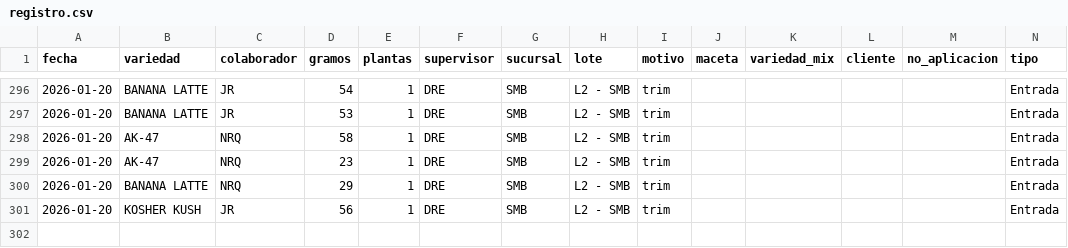
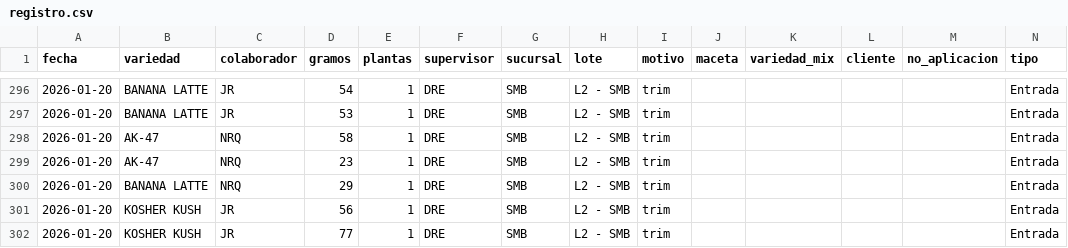
Before and after one commit to ALi3naTEd0/entradas_salidas, a CSV file: registro.csv, drawn as a sheet; only a part is shown, gaps mark what is left out.

Commit message:
Actualización registro 2026-01-21 12:45

```diff
--- a/registro.csv
+++ b/registro.csv
@@ -301 +301,2 @@ fecha,variedad,colaborador,gramos,plantas,supervisor,sucursal,lote,motivo,maceta
 2026-01-20,KOSHER KUSH,JR,56,1,DRE,SMB,L2 - SMB,trim,,,,,Entrada
+2026-01-20,KOSHER KUSH,JR,77,1,DRE,SMB,L2 - SMB,trim,,,,,Entrada
```
